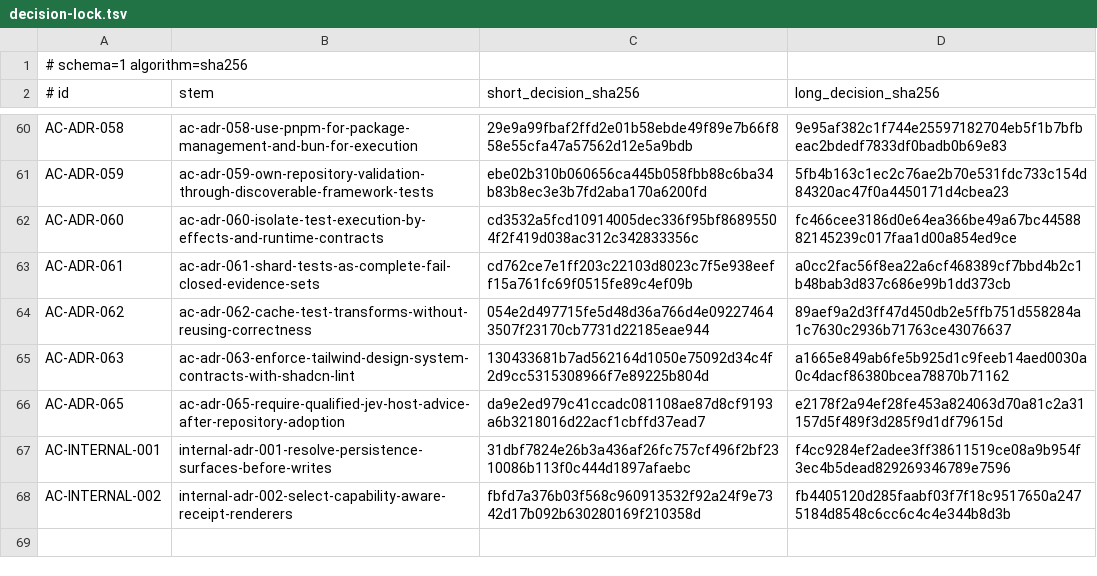
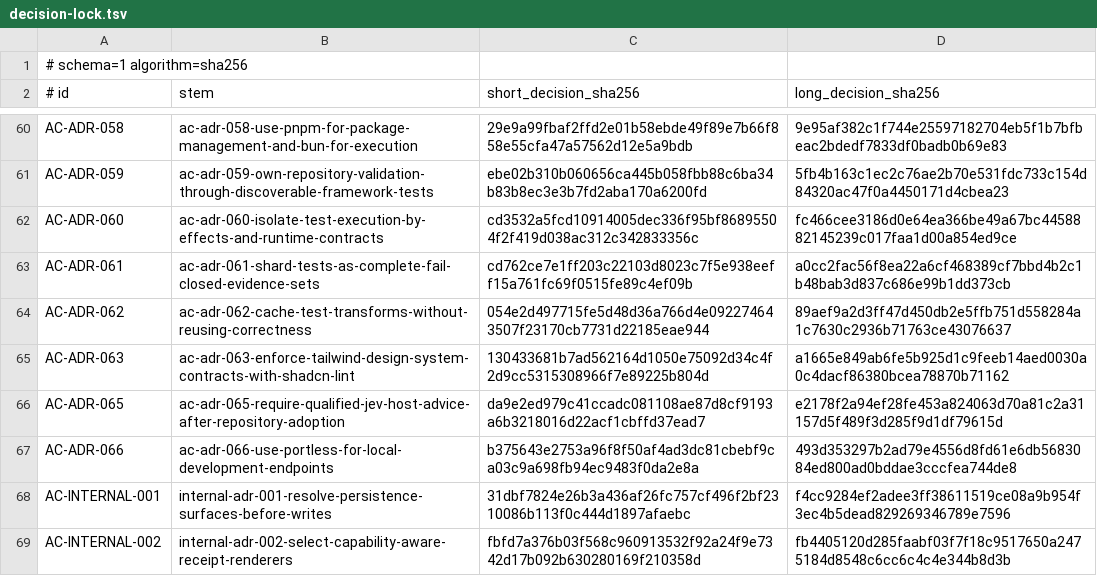
Before and after one commit to stark-ai-de/agent-skills, a TSV file: scripts/validation/architecture-compass/decision-lock.tsv, drawn as a sheet; only a part is shown, gaps mark what is left out.

Commit message:
feat(architecture-compass): default local development to Portless (#99)
* feat(architecture-compass): default local development to Portless

* chore: update GitHub Actions versions

* format OpenAI listing JSON

* bump Portless skill and plugin versions

```diff
--- a/scripts/validation/architecture-compass/decision-lock.tsv
+++ b/scripts/validation/architecture-compass/decision-lock.tsv
@@ -66,2 +66,3 @@ AC-ADR-063	ac-adr-063-enforce-tailwind-design-system-contracts-with-shadcn-lint
 AC-ADR-065	ac-adr-065-require-qualified-jev-host-advice-after-repository-adoption	da9e2ed979c41ccadc081108ae87d8cf9193a6b3218016d22acf1cbffd37ead7	e2178f2a94ef28fe453a824063d70a81c2a31157d5f489f3d285f9d1df79615d
+AC-ADR-066	ac-adr-066-use-portless-for-local-development-endpoints	b375643e2753a96f8f50af4ad3dc81cbebf9ca03c9a698fb94ec9483f0da2e8a	493d353297b2ad79e4556d8fd61e6db5683084ed800ad0bddae3cccfea744de8
 AC-INTERNAL-001	internal-adr-001-resolve-persistence-surfaces-before-writes	31dbf7824e26b3a436af26fc757cf496f2bf2310086b113f0c444d1897afaebc	f4cc9284ef2adee3ff38611519ce08a9b954f3ec4b5dead829269346789e7596
```
Also changed, not shown: 40 other files.
